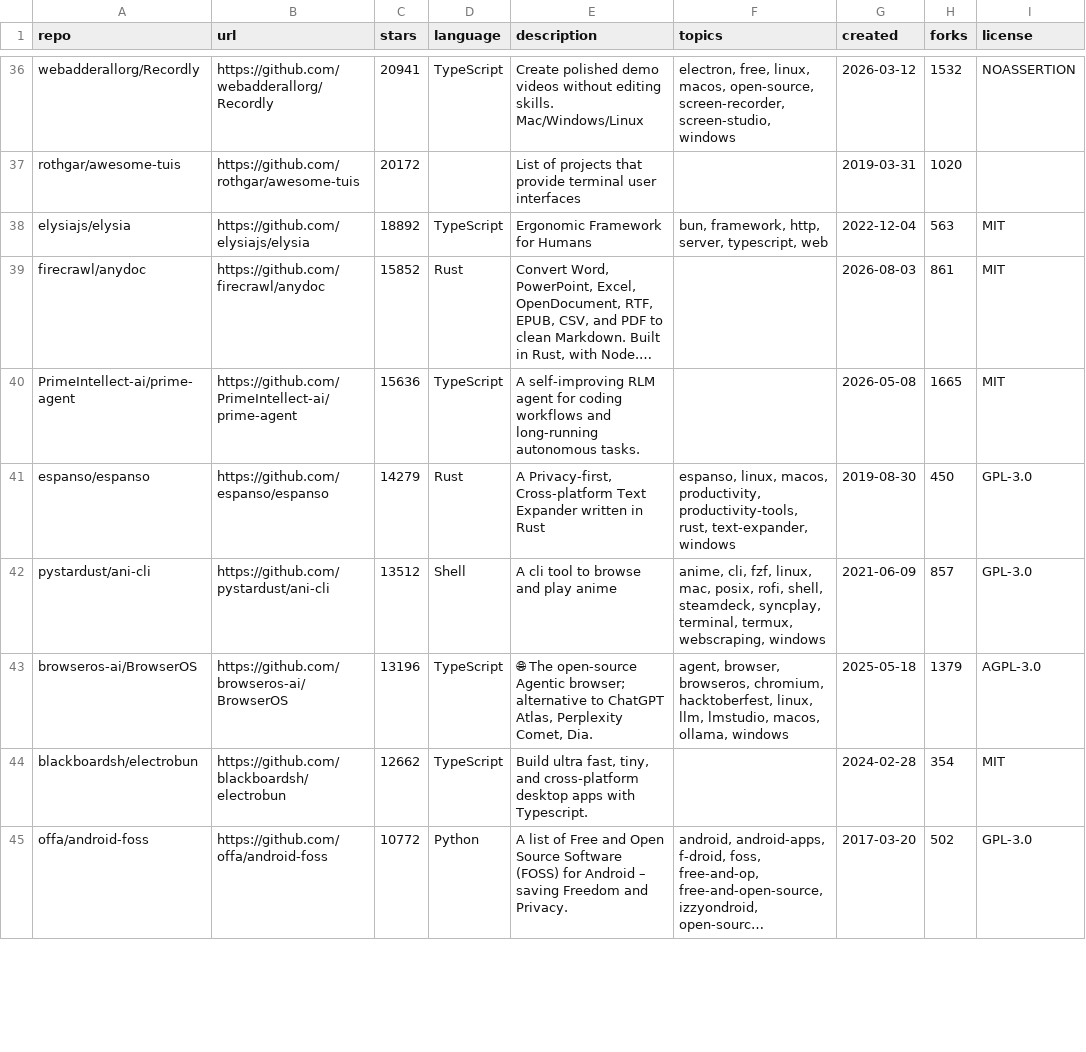
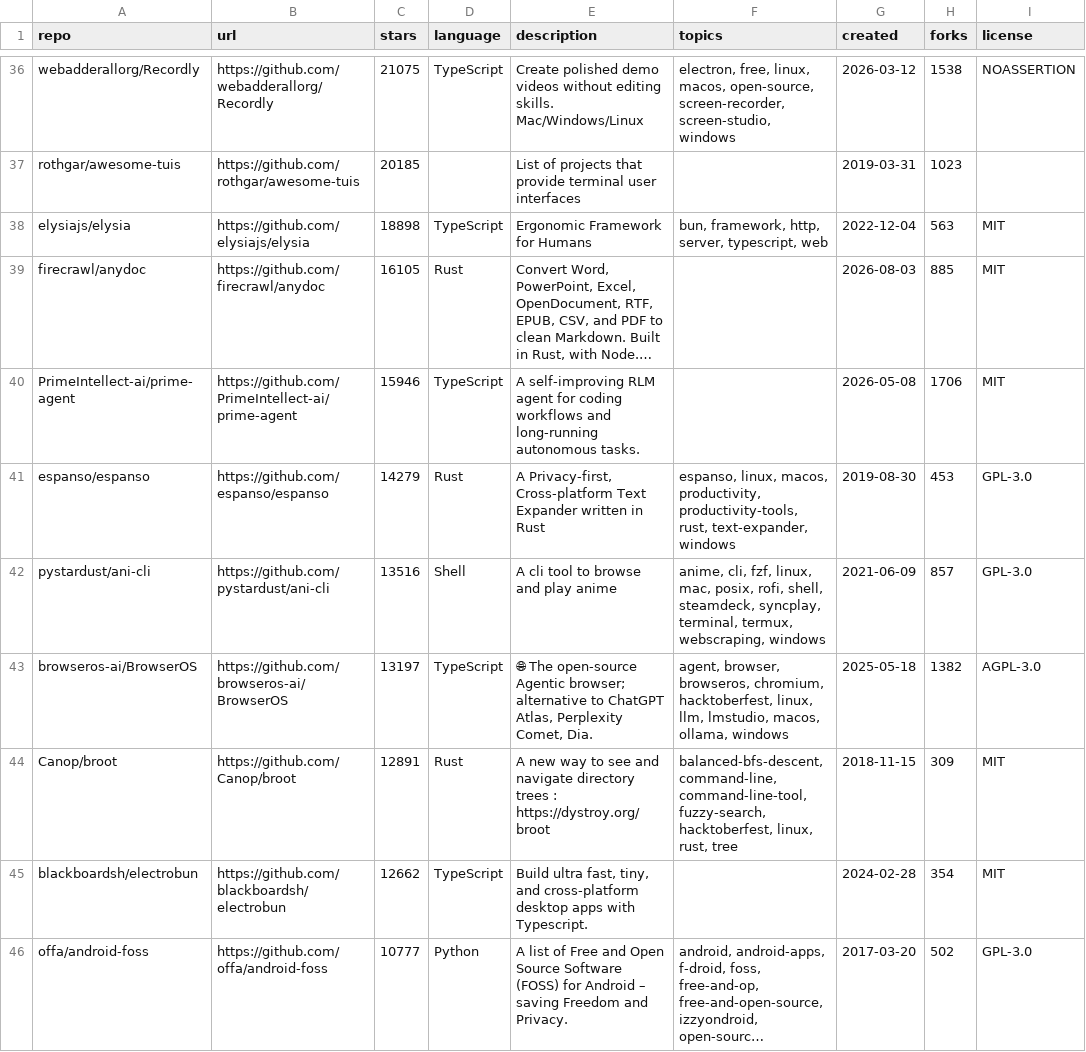
Before and after one commit to budi-imam-prasetyo/bintang-kecil, a CSV file: budi-stars.csv, drawn as a sheet; only a part is shown, gaps mark what is left out; long unchanged cells end in …; addresses are those after the commit; the diff covers the shown part only; the diff names each change by its address in the sheet, - before the commit and + after, or states it on an @@ line.

Commit message:
Update stars: 2026-08-15T02:04:54Z

```diff
--- a/budi-stars.csv
+++ b/budi-stars.csv
-C36 (stars): 20941
+C36 (stars): 21075
-H36 (forks): 1532
+H36 (forks): 1538
-C37 (stars): 20172
+C37 (stars): 20185
-H37 (forks): 1020
+H37 (forks): 1023
-C38 (stars): 18892
+C38 (stars): 18898
-C39 (stars): 15852
+C39 (stars): 16105
-H39 (forks): 861
+H39 (forks): 885
-C40 (stars): 15636
+C40 (stars): 15946
-H40 (forks): 1665
+H40 (forks): 1706
-H41 (forks): 450
+H41 (forks): 453
-C42 (stars): 13512
+C42 (stars): 13516
-C43 (stars): 13196
+C43 (stars): 13197
-H43 (forks): 1379
+H43 (forks): 1382
+row 44: Canop/broot | https://github.com/Canop/broot | 12891 | Rust | A new way to see and navigate directory trees : https://dystroy.org/broot | balanced-bfs-descent, command-line, command-line-tool, fuzzy-search, hacktoberfest, linux, rust, tree | 2018-11-15 | 309 | MIT
-C46 (stars): 10772
+C46 (stars): 10777
```
Also changed, not shown: 2 added rows, 1 removed row and 108 edited cells elsewhere in this file, 2 other files.
